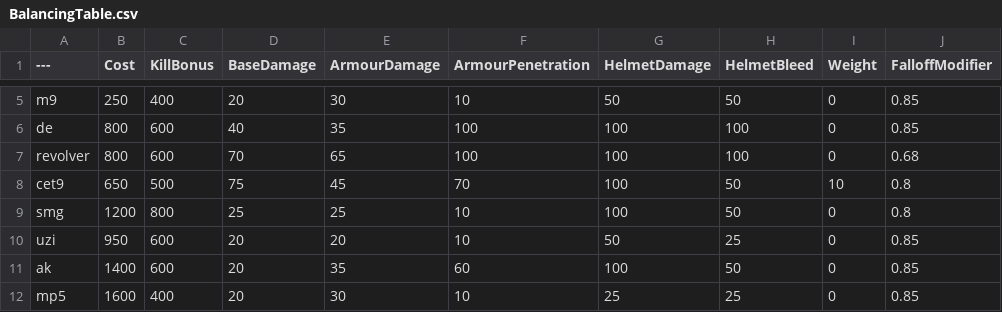
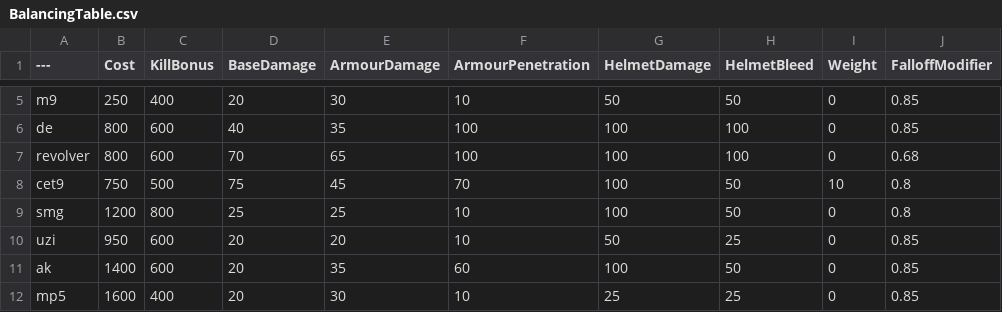
Before and after one commit to Heisenbeurg/BalancingTable, a CSV file: BalancingTable.csv, drawn as a sheet; only a part is shown, gaps mark what is left out; the diff names each change by its address in the sheet, - before the commit and + after, or states it on an @@ line.

Commit message:
Update BalancingTable.csv

```diff
--- a/BalancingTable.csv
+++ b/BalancingTable.csv
-B8 (Cost): 650
+B8 (Cost): 750
```
